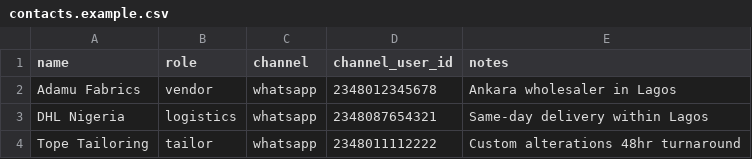
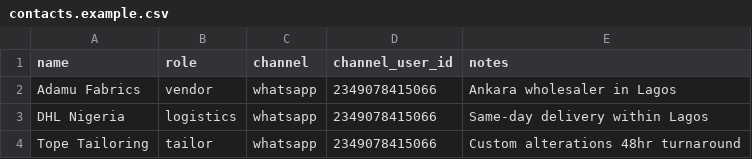
Before and after one commit to OttoBiz/autobiz, a CSV file: app/backend/dummy_data/contacts.example.csv, drawn as a sheet.

```diff
--- a/app/backend/dummy_data/contacts.example.csv
+++ b/app/backend/dummy_data/contacts.example.csv
@@ -1,4 +1,4 @@
 name,role,channel,channel_user_id,notes
-Adamu Fabrics,vendor,whatsapp,2348012345678,Ankara wholesaler in Lagos
-DHL Nigeria,logistics,whatsapp,2348087654321,Same-day delivery within Lagos
-Tope Tailoring,tailor,whatsapp,2348011112222,Custom alterations 48hr turnaround
+Adamu Fabrics,vendor,whatsapp,2349078415066,Ankara wholesaler in Lagos
+DHL Nigeria,logistics,whatsapp,2349078415066,Same-day delivery within Lagos
+Tope Tailoring,tailor,whatsapp,2349078415066,Custom alterations 48hr turnaround
```
